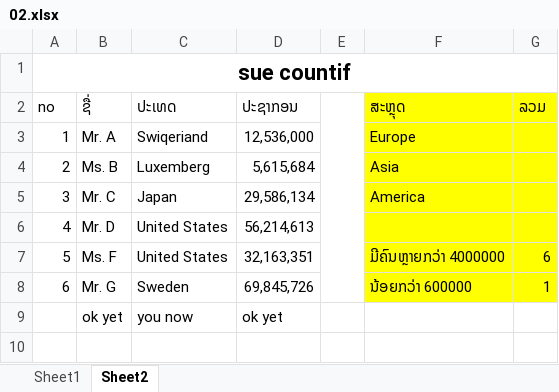
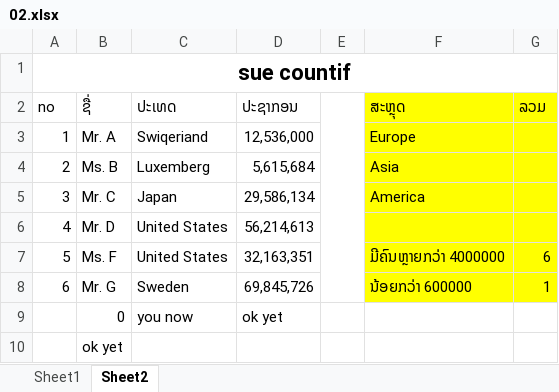
Before and after one commit to nujsuahawj/Hmoob-MOS, an Excel workbook: 02.xlsx, sheet Sheet2, drawn as a sheet; values as stored, in another font and other column widths than the file's, no borders; addresses are those after the commit; the diff names each change by its address in the sheet, - before the commit and + after, or states it on an @@ line.

Commit message:
ob xwb

```diff
--- a/02.xlsx (sheet Sheet2)
+++ b/02.xlsx (sheet Sheet2)
+row 9:  | 0 | you now | ok yet
-C10 (ປະເທດ): you now
+C10 (ປະເທດ): (empty)
-D10 (ປະຊາກອນ): ok yet
+D10 (ປະຊາກອນ): (empty)
```
